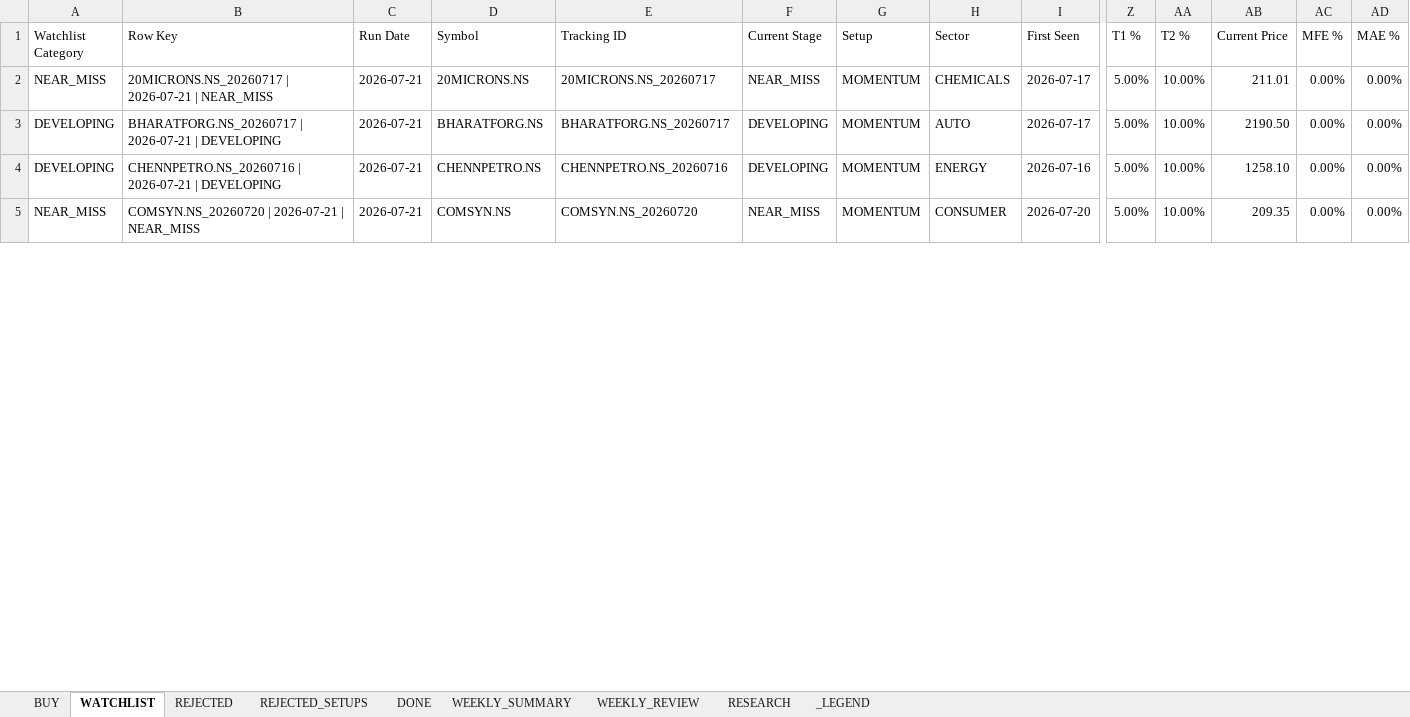
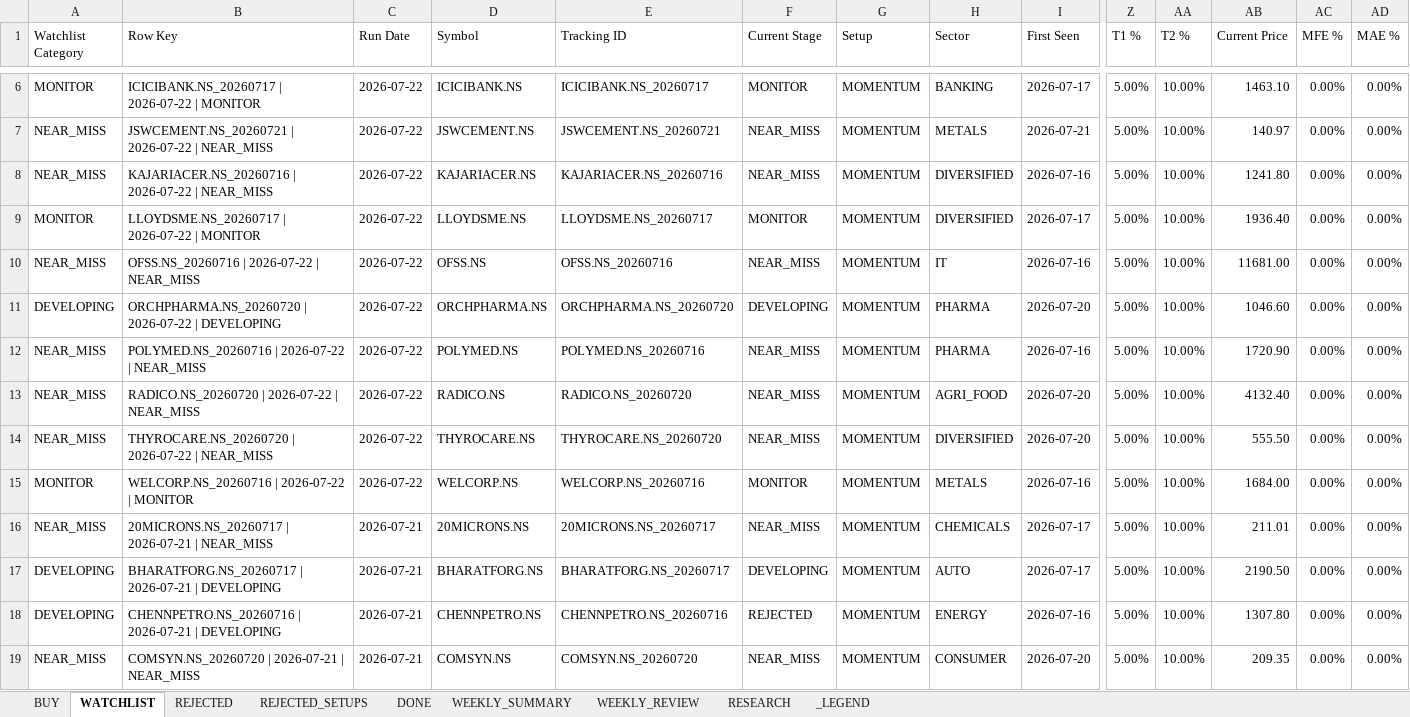
Before and after one commit to Gdsk-Sravan/Analyse-recommend-track, an Excel workbook: tracking_workbook.xlsx, sheet WATCHLIST, drawn as a sheet; only a part is shown, gaps mark what is left out; values as stored, in another font and other column widths than the file's, no cell formats; addresses are those after the commit; rows hold the shown columns only; the diff covers the shown part only; the diff names each change by its address in the sheet, - before the commit and + after, or states it on an @@ line.

```diff
--- a/tracking_workbook.xlsx (sheet WATCHLIST)
+++ b/tracking_workbook.xlsx (sheet WATCHLIST)
+row 6: MONITOR | ICICIBANK.NS_20260717 | 2026-07-22 | MONITOR | 2026-07-22 | ICICIBANK.NS | ICICIBANK.NS_20260717 | MONITOR | MOMENTUM | BANKING | 2026-07-17 | 5.00% | 10.00% | 1463.10 | 0.00% | 0.00%
+row 7: NEAR_MISS | JSWCEMENT.NS_20260721 | 2026-07-22 | NEAR_MISS | 2026-07-22 | JSWCEMENT.NS | JSWCEMENT.NS_20260721 | NEAR_MISS | MOMENTUM | METALS | 2026-07-21 | 5.00% | 10.00% | 140.97 | 0.00% | 0.00%
+row 8: NEAR_MISS | KAJARIACER.NS_20260716 | 2026-07-22 | NEAR_MISS | 2026-07-22 | KAJARIACER.NS | KAJARIACER.NS_20260716 | NEAR_MISS | MOMENTUM | DIVERSIFIED | 2026-07-16 | 5.00% | 10.00% | 1241.80 | 0.00% | 0.00%
+row 9: MONITOR | LLOYDSME.NS_20260717 | 2026-07-22 | MONITOR | 2026-07-22 | LLOYDSME.NS | LLOYDSME.NS_20260717 | MONITOR | MOMENTUM | DIVERSIFIED | 2026-07-17 | 5.00% | 10.00% | 1936.40 | 0.00% | 0.00%
+row 10: NEAR_MISS | OFSS.NS_20260716 | 2026-07-22 | NEAR_MISS | 2026-07-22 | OFSS.NS | OFSS.NS_20260716 | NEAR_MISS | MOMENTUM | IT | 2026-07-16 | 5.00% | 10.00% | 11681.00 | 0.00% | 0.00%
+row 11: DEVELOPING | ORCHPHARMA.NS_20260720 | 2026-07-22 | DEVELOPING | 2026-07-22 | ORCHPHARMA.NS | ORCHPHARMA.NS_20260720 | DEVELOPING | MOMENTUM | PHARMA | 2026-07-20 | 5.00% | 10.00% | 1046.60 | 0.00% | 0.00%
+row 12: NEAR_MISS | POLYMED.NS_20260716 | 2026-07-22 | NEAR_MISS | 2026-07-22 | POLYMED.NS | POLYMED.NS_20260716 | NEAR_MISS | MOMENTUM | PHARMA | 2026-07-16 | 5.00% | 10.00% | 1720.90 | 0.00% | 0.00%
+row 13: NEAR_MISS | RADICO.NS_20260720 | 2026-07-22 | NEAR_MISS | 2026-07-22 | RADICO.NS | RADICO.NS_20260720 | NEAR_MISS | MOMENTUM | AGRI_FOOD | 2026-07-20 | 5.00% | 10.00% | 4132.40 | 0.00% | 0.00%
+row 14: NEAR_MISS | THYROCARE.NS_20260720 | 2026-07-22 | NEAR_MISS | 2026-07-22 | THYROCARE.NS | THYROCARE.NS_20260720 | NEAR_MISS | MOMENTUM | DIVERSIFIED | 2026-07-20 | 5.00% | 10.00% | 555.50 | 0.00% | 0.00%
+row 15: MONITOR | WELCORP.NS_20260716 | 2026-07-22 | MONITOR | 2026-07-22 | WELCORP.NS | WELCORP.NS_20260716 | MONITOR | MOMENTUM | METALS | 2026-07-16 | 5.00% | 10.00% | 1684.00 | 0.00% | 0.00%
-F18 (Current Stage): DEVELOPING
+F18 (Current Stage): REJECTED
-AB18 (Current Price): 1258.10
+AB18 (Current Price): 1307.80
```
Also changed, not shown: 4 added rows and 48 edited cells elsewhere in this sheet, sheet REJECTED_SETUPS, sheet REJECTED, sheet RESEARCH, sheet WEEKLY_SUMMARY, sheet BUY, cell formats, 18 other files.
